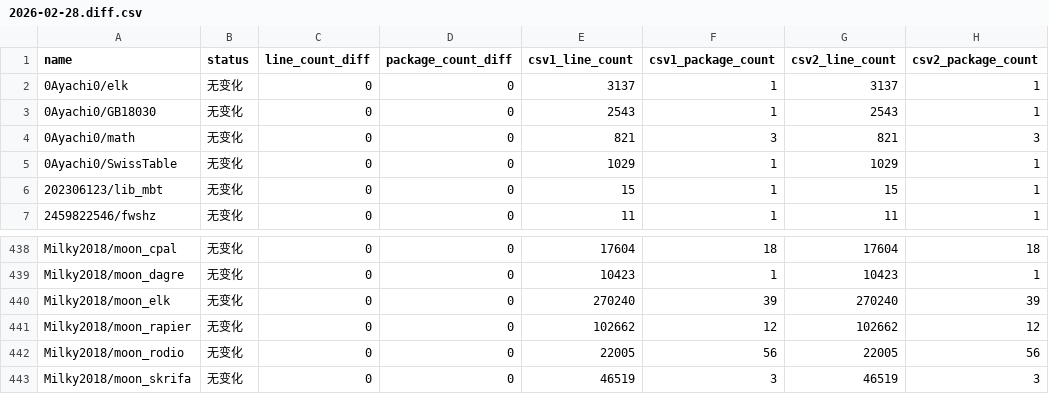
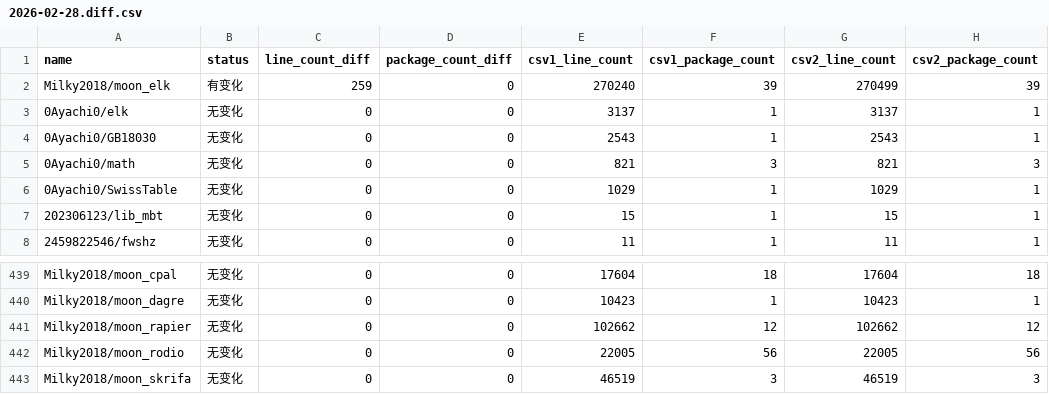
Before and after one commit to Pmemmm/MooncakesDailyData, a CSV file: diff/2026-02-28.diff.csv, drawn as a sheet; only a part is shown, gaps mark what is left out; removed rows and columns are numbered as before the commit, all else as after; the diff names each change by its address in the sheet, - before the commit and + after, or states it on an @@ line.

```diff
--- a/diff/2026-02-28.diff.csv
+++ b/diff/2026-02-28.diff.csv
+row 2: Milky2018/moon_elk | 有变化 | 259 | 0 | 270240 | 39 | 270499 | 39
-row 440: Milky2018/moon_elk | 无变化 | 0 | 0 | 270240 | 39 | 270240 | 39
```
